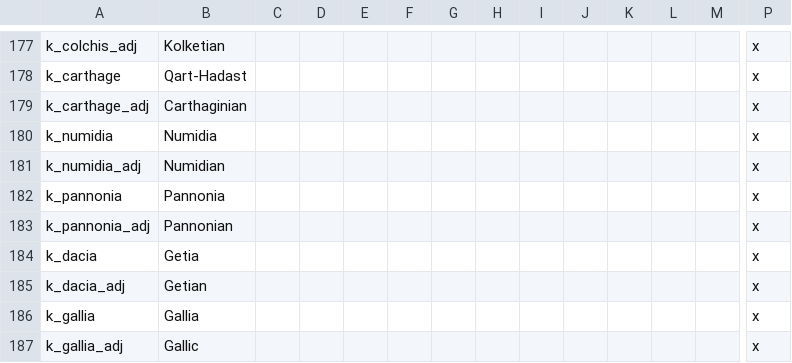
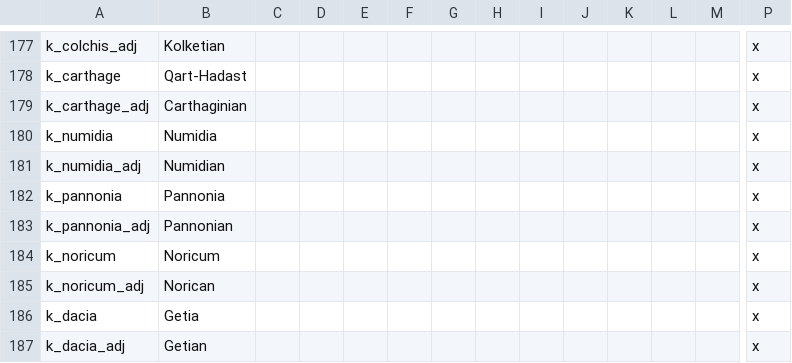
Before and after one commit to tannerflick4/Diadochi-Kings-Revival, a CSV file: diadochi/localisation/KINGDOMS.csv, drawn as a sheet; only a part is shown, gaps mark what is left out; the shorter side is filled out with more unchanged rows; rows hold the shown columns only; the diff names each change by its address in the sheet, - before the commit and + after, or states it on an @@ line.

```diff
--- a/diadochi/localisation/KINGDOMS.csv
+++ b/diadochi/localisation/KINGDOMS.csv
+row 184: k_noricum | Noricum |  |  |  |  |  |  |  |  |  |  |  | x
+row 185: k_noricum_adj | Norican |  |  |  |  |  |  |  |  |  |  |  | x
```
Also changed, not shown: diadochi/localisation/DUCHIES.csv, 8 other files.
